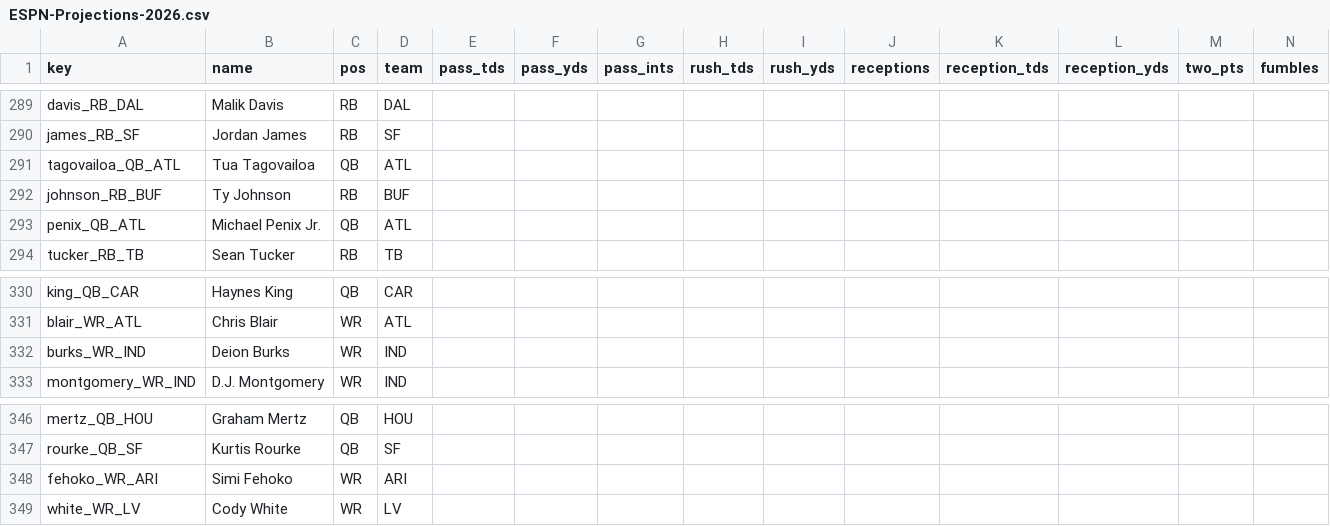
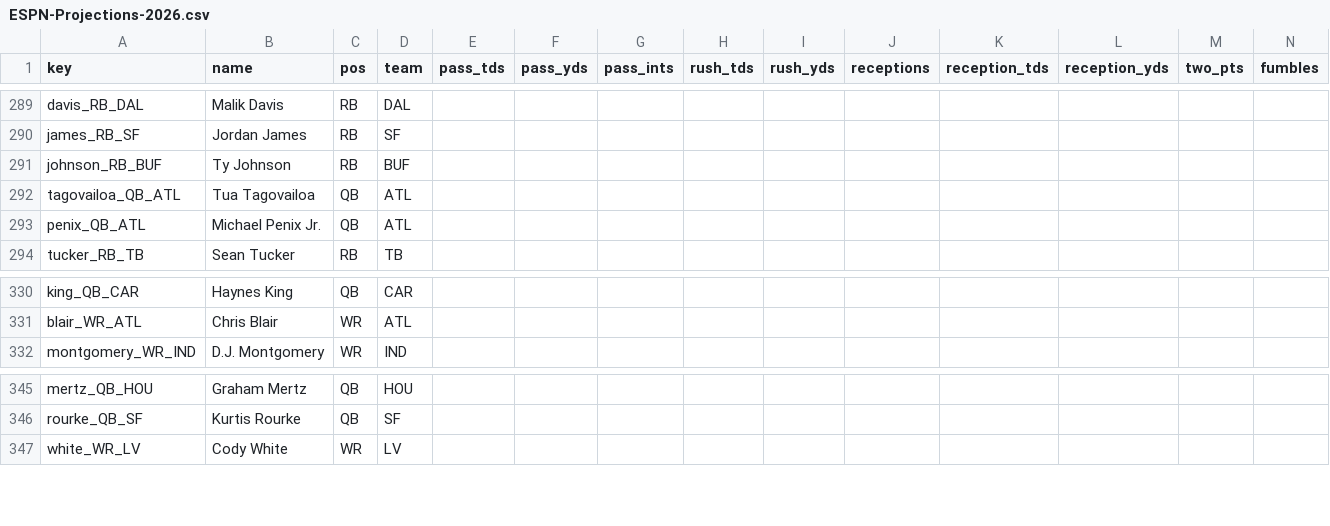
Before and after one commit to c4c-innovationslab/fantasy-football-manager, a CSV file: data/raw/projections/ESPN-Projections-2026.csv, drawn as a sheet; only a part is shown, gaps mark what is left out; removed rows and columns are numbered as before the commit, all else as after; rows hold the shown columns only; the diff covers the shown part only; the diff names each change by its address in the sheet, - before the commit and + after, or states it on an @@ line.

```diff
--- a/data/raw/projections/ESPN-Projections-2026.csv
+++ b/data/raw/projections/ESPN-Projections-2026.csv
@@ row 292 moved to row 291: johnson_RB_BUF @@
-row 332: burks_WR_IND | Deion Burks | WR | IND
-row 348: fehoko_WR_ARI | Simi Fehoko | WR | ARI
```
Also changed, not shown: 4 added rows, 2 removed rows and 4 edited cells elsewhere in this file, data/processed/Projections-2026.csv, data/raw/projections/CBS-Projections-2026.csv, 2 other files.
